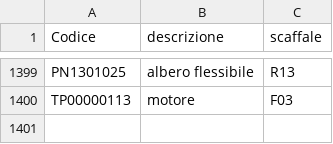
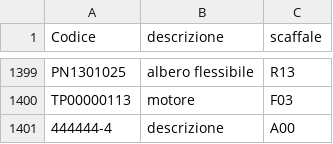
Before and after one commit to marcelloemme/elettromeccanica-maranzan, a CSV file: magazzino.csv, drawn as a sheet; only a part is shown, gaps mark what is left out.

```diff
--- a/magazzino.csv
+++ b/magazzino.csv
@@ -1400 +1400,2 @@ PN1301025,albero flessibile,R13
 TP00000113,motore,F03
+444444-4,descrizione,A00
```
